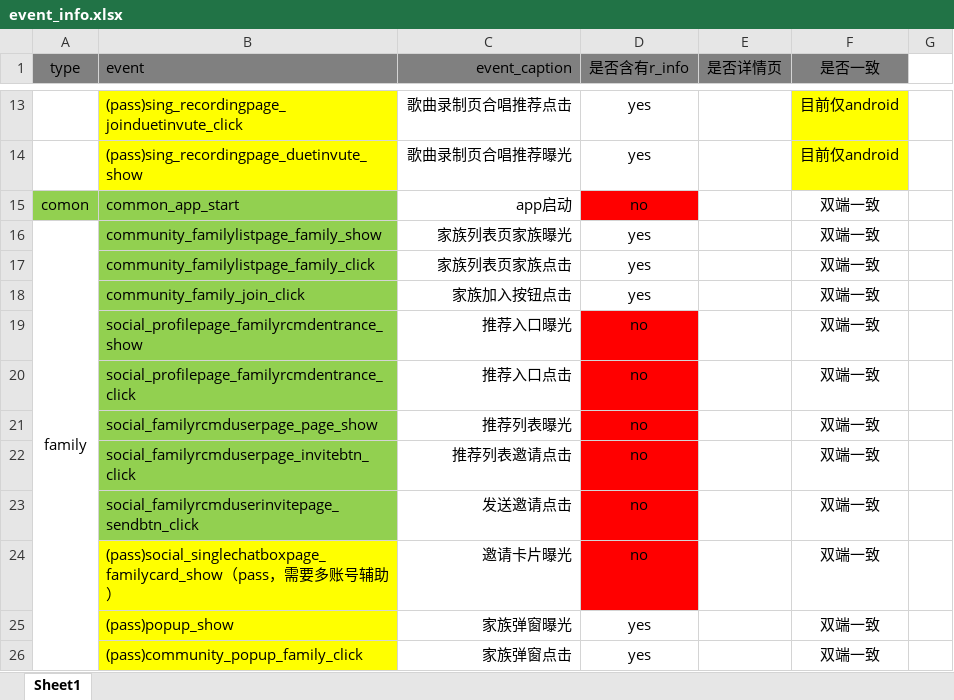
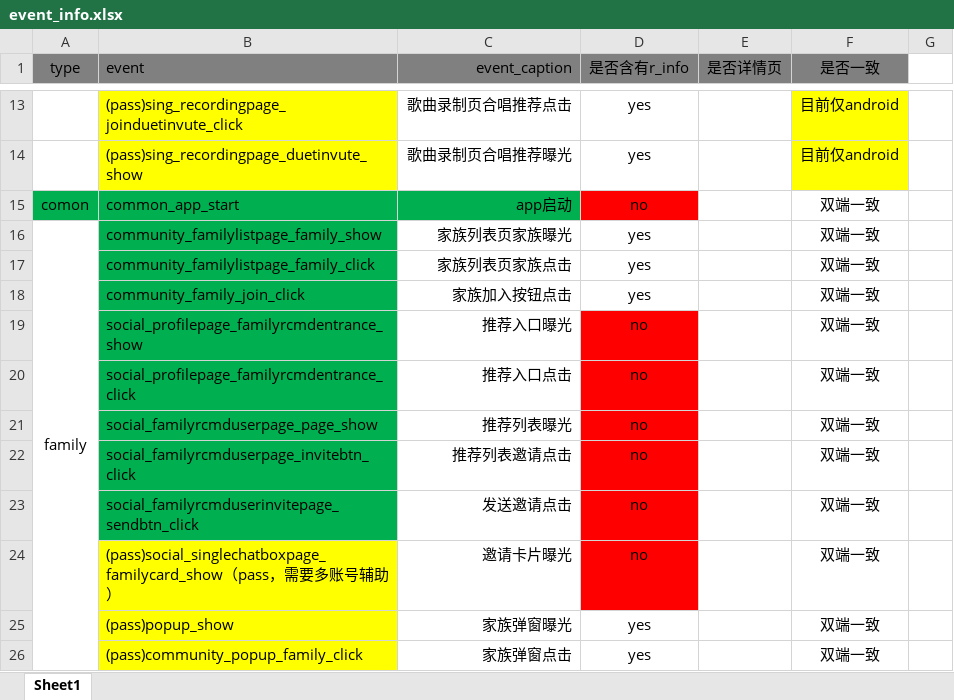
Before and after one commit to pjoo83/check_buriedpoint, an Excel workbook: Utils/event_info.xlsx, sheet Sheet1, drawn as a sheet; only a part is shown, gaps mark what is left out; values as stored, in another font and other column widths than the file's, no borders; the diff covers the shown part only; the diff names each change by its address in the sheet, - before the commit and + after, or states it on an @@ line.

```diff
--- a/Utils/event_info.xlsx (sheet Sheet1)
+++ b/Utils/event_info.xlsx (sheet Sheet1)
-A15:B15 fill: #92D050
+A15:B15 fill: #00B050
-C15 fill: none
+C15 fill: #00B050
-B16:B23 fill: #92D050
+B16:B23 fill: #00B050
```
Also changed, not shown: 6 edited cells and cell formats elsewhere in this sheet, 3 other files.
